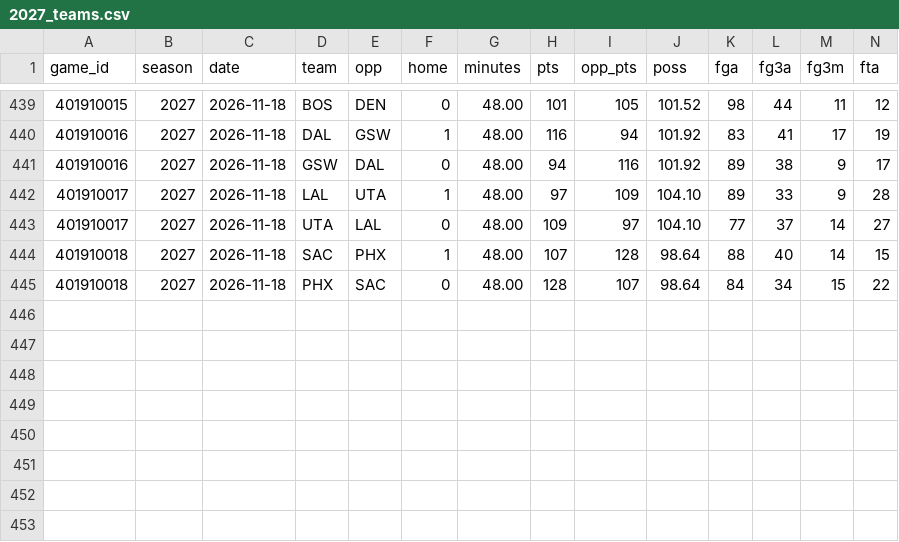
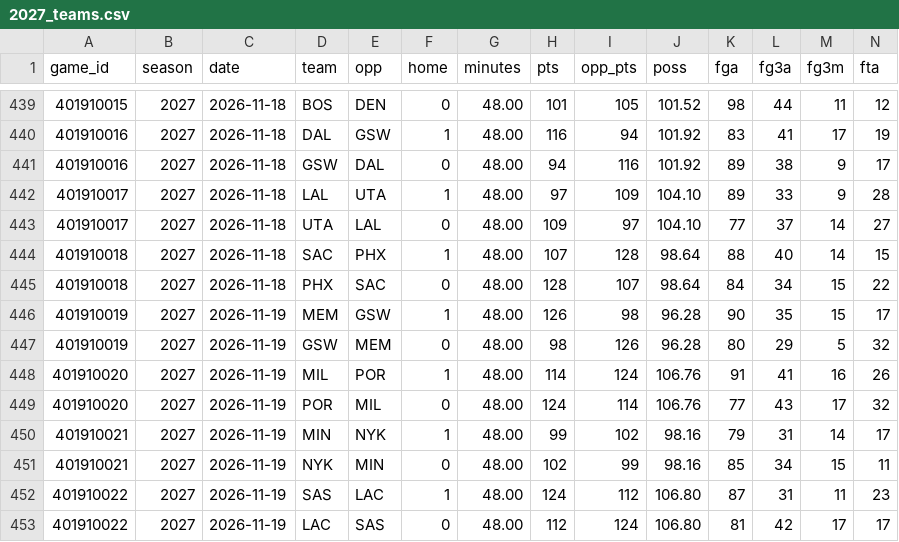
Before and after one commit to AramyJFerrent/AramyJFerrent, a CSV file: NBAScorePredictor/data/games/2027_teams.csv, drawn as a sheet; only a part is shown, gaps mark what is left out; rows hold the shown columns only; the diff names each change by its address in the sheet, - before the commit and + after, or states it on an @@ line.

```diff
--- a/NBAScorePredictor/data/games/2027_teams.csv
+++ b/NBAScorePredictor/data/games/2027_teams.csv
+row 446: 401910019 | 2027 | 2026-11-19 | MEM | GSW | 1 | 48.00 | 126 | 98 | 96.28 | 90 | 35 | 15 | 17
+row 447: 401910019 | 2027 | 2026-11-19 | GSW | MEM | 0 | 48.00 | 98 | 126 | 96.28 | 80 | 29 | 5 | 32
+row 448: 401910020 | 2027 | 2026-11-19 | MIL | POR | 1 | 48.00 | 114 | 124 | 106.76 | 91 | 41 | 16 | 26
+row 449: 401910020 | 2027 | 2026-11-19 | POR | MIL | 0 | 48.00 | 124 | 114 | 106.76 | 77 | 43 | 17 | 32
+row 450: 401910021 | 2027 | 2026-11-19 | MIN | NYK | 1 | 48.00 | 99 | 102 | 98.16 | 79 | 31 | 14 | 17
+row 451: 401910021 | 2027 | 2026-11-19 | NYK | MIN | 0 | 48.00 | 102 | 99 | 98.16 | 85 | 34 | 15 | 11
+row 452: 401910022 | 2027 | 2026-11-19 | SAS | LAC | 1 | 48.00 | 124 | 112 | 106.80 | 87 | 31 | 11 | 23
+row 453: 401910022 | 2027 | 2026-11-19 | LAC | SAS | 0 | 48.00 | 112 | 124 | 106.80 | 81 | 42 | 17 | 17
```
Also changed, not shown: NBAScorePredictor/data/games/2027_games.csv, NBAScorePredictor/predictions/log.csv, 7 other files.
